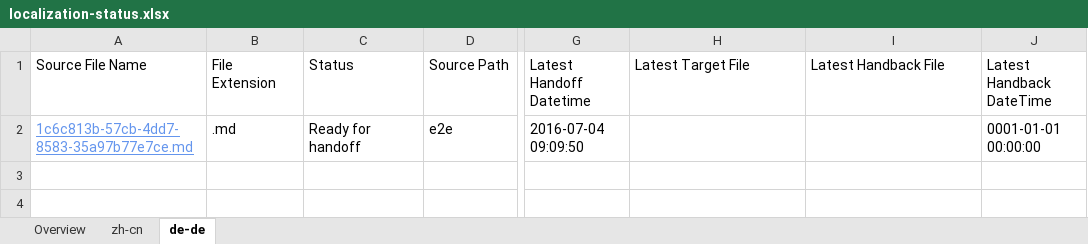
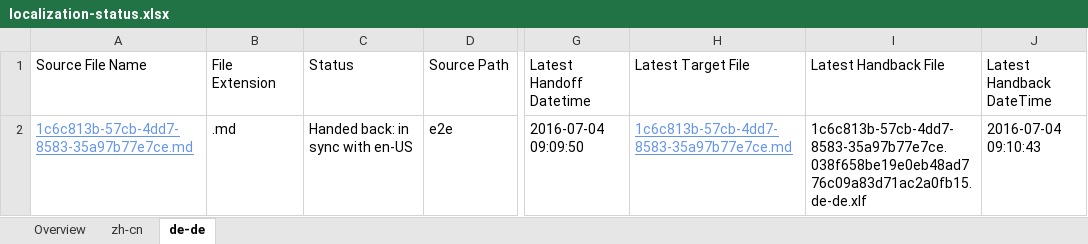
Before and after one commit to OpenLocalizationTestOrg/olhandback-e2e, an Excel workbook: ol-handback/OpenLocalizationTestOrg/oltest/yuwzho/localization-status.xlsx, sheet de-de, drawn as a sheet; only a part is shown, gaps mark what is left out; values as stored, in another font and other column widths than the file's, no borders; table styles not drawn; the diff names each change by its address in the sheet, - before the commit and + after, or states it on an @@ line.

Commit message:
Generate Report for Handback

```diff
--- a/ol-handback/OpenLocalizationTestOrg/oltest/yuwzho/localization-status.xlsx (sheet de-de)
+++ b/ol-handback/OpenLocalizationTestOrg/oltest/yuwzho/localization-status.xlsx (sheet de-de)
-C2 (Status): Ready for handoff
+C2 (Status): Handed back: in sync with en-US
-H2 (Latest Target File): (empty)
+H2 (Latest Target File): 1c6c813b-57cb-4dd7-8583-35a97b77e7ce.md
-I2 (Latest Handback File): (empty)
+I2 (Latest Handback File): 1c6c813b-57cb-4dd7-8583-35a97b77e7ce.038f658be19e0eb48ad776c09a83d71ac2a0fb15.de-de.xlf
-J2 (Latest Handback DateTime): 0001-01-01 00:00:00
+J2 (Latest Handback DateTime): 2016-07-04 09:10:43
```
Also changed, not shown: sheet zh-cn, sheet Overview, 1 other file.
